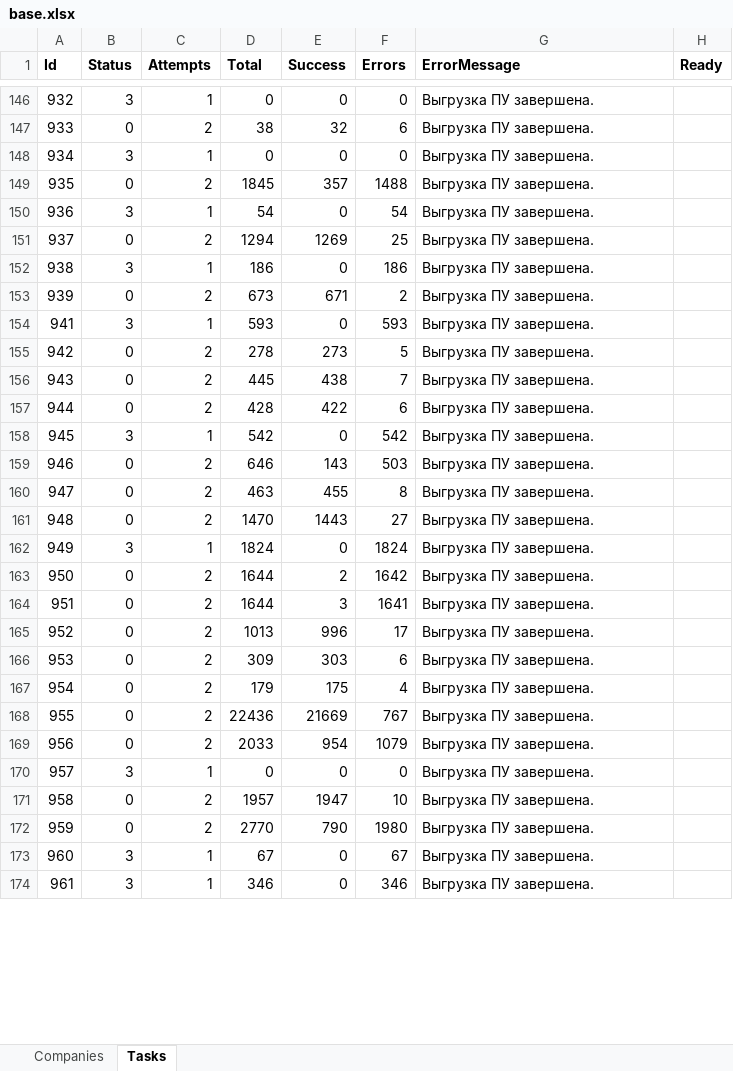
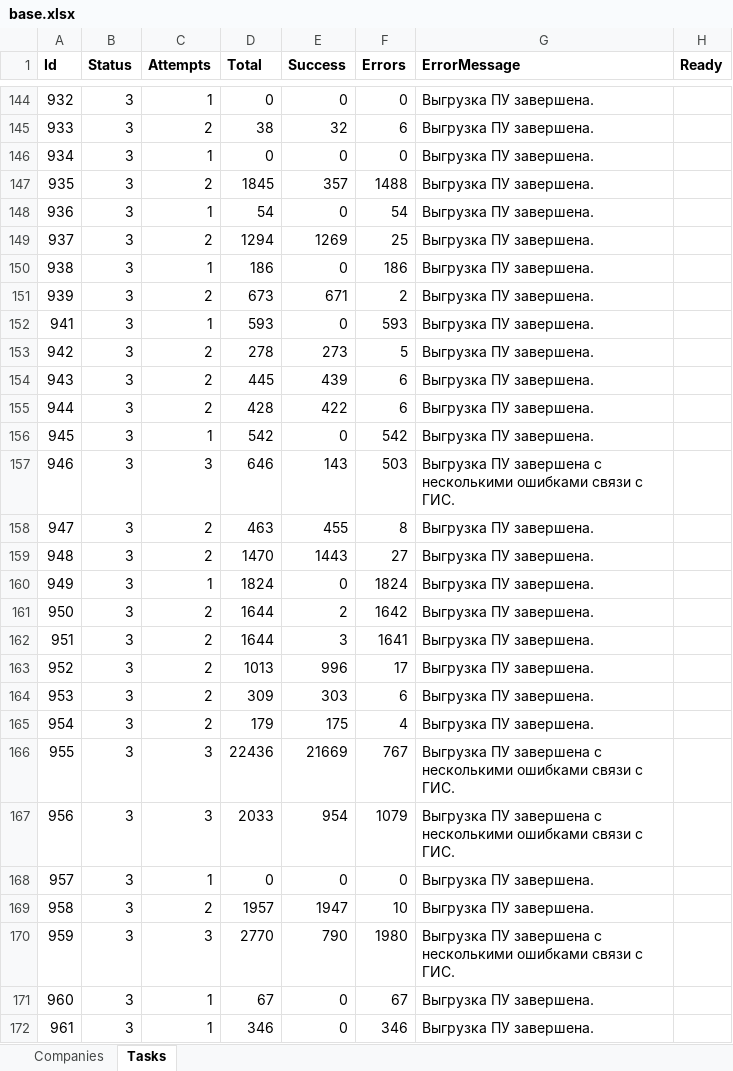
Before and after one commit to vanfreeride/NET-Core-tests, an Excel workbook: RcOnline/base.xlsx, sheet Tasks, drawn as a sheet; only a part is shown, gaps mark what is left out; values as stored, in another font and other column widths than the file's, no borders; addresses are those after the commit; the diff covers the shown part only; the diff names each change by its address in the sheet, - before the commit and + after, or states it on an @@ line.

```diff
--- a/RcOnline/base.xlsx (sheet Tasks)
+++ b/RcOnline/base.xlsx (sheet Tasks)
-B145 (Status): 0
+B145 (Status): 3
-B147 (Status): 0
+B147 (Status): 3
-B149 (Status): 0
+B149 (Status): 3
-B151 (Status): 0
+B151 (Status): 3
-B153:B155 (Status): 0
+B153:B155 (Status): 3
-E154 (Success): 438
+E154 (Success): 439
-F154 (Errors): 7
+F154 (Errors): 6
-B157:B159 (Status): 0
+B157:B159 (Status): 3
-C157 (Attempts): 2
+C157 (Attempts): 3
-G157 (ErrorMessage): Выгрузка ПУ завершена.
+G157 (ErrorMessage): Выгрузка ПУ завершена с несколькими ошибками связи с ГИС.
-B161:B167 (Status): 0
+B161:B167 (Status): 3
-C166:C167 (Attempts): 2
+C166:C167 (Attempts): 3
-G166:G167 (ErrorMessage): Выгрузка ПУ завершена.
+G166:G167 (ErrorMessage): Выгрузка ПУ завершена с несколькими ошибками связи с ГИС.
-B169:B170 (Status): 0
+B169:B170 (Status): 3
-C170 (Attempts): 2
+C170 (Attempts): 3
-G170 (ErrorMessage): Выгрузка ПУ завершена.
+G170 (ErrorMessage): Выгрузка ПУ завершена с несколькими ошибками связи с ГИС.
```
Also changed, not shown: 77 added rows, 3 moved rows and 120 edited cells elsewhere in this sheet, sheet Companies.
